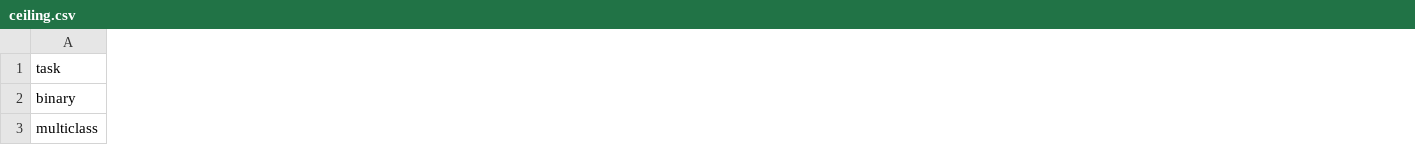
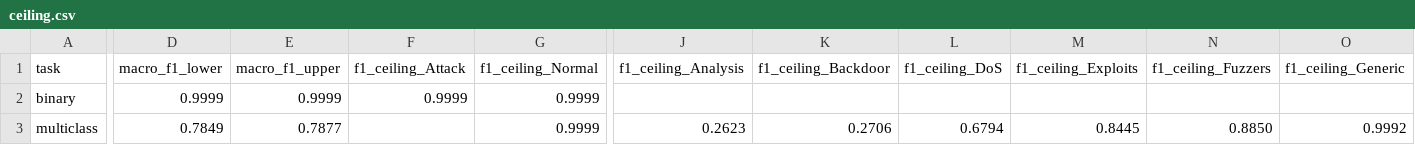
Before and after one commit to Deependra-Codes/Minor-Project, a CSV file: results/ceiling.csv, drawn as a sheet; only a part is shown, gaps mark what is left out; the diff covers the shown part only; the diff names each change by its address in the sheet, - before the commit and + after, or states it on an @@ line.

```diff
--- a/results/ceiling.csv
+++ b/results/ceiling.csv
+column D (macro_f1_lower), rows 2-3: 0.9999 | 0.7849
+column E (macro_f1_upper), rows 2-3: 0.9999 | 0.7877
+column F (f1_ceiling_Attack), row 2: 0.9999
+column G (f1_ceiling_Normal), rows 2-3: 0.9999 | 0.9999
+column J (f1_ceiling_Analysis), row 3: 0.2623
+column K (f1_ceiling_Backdoor), row 3: 0.2706
+column L (f1_ceiling_DoS), row 3: 0.6794
+column M (f1_ceiling_Exploits), row 3: 0.8445
+column N (f1_ceiling_Fuzzers), row 3: 0.8850
+column O (f1_ceiling_Generic), row 3: 0.9992
```
Also changed, not shown: 3 added columns and 1 edited cell elsewhere in this file, results/results.csv, 12 other files.
